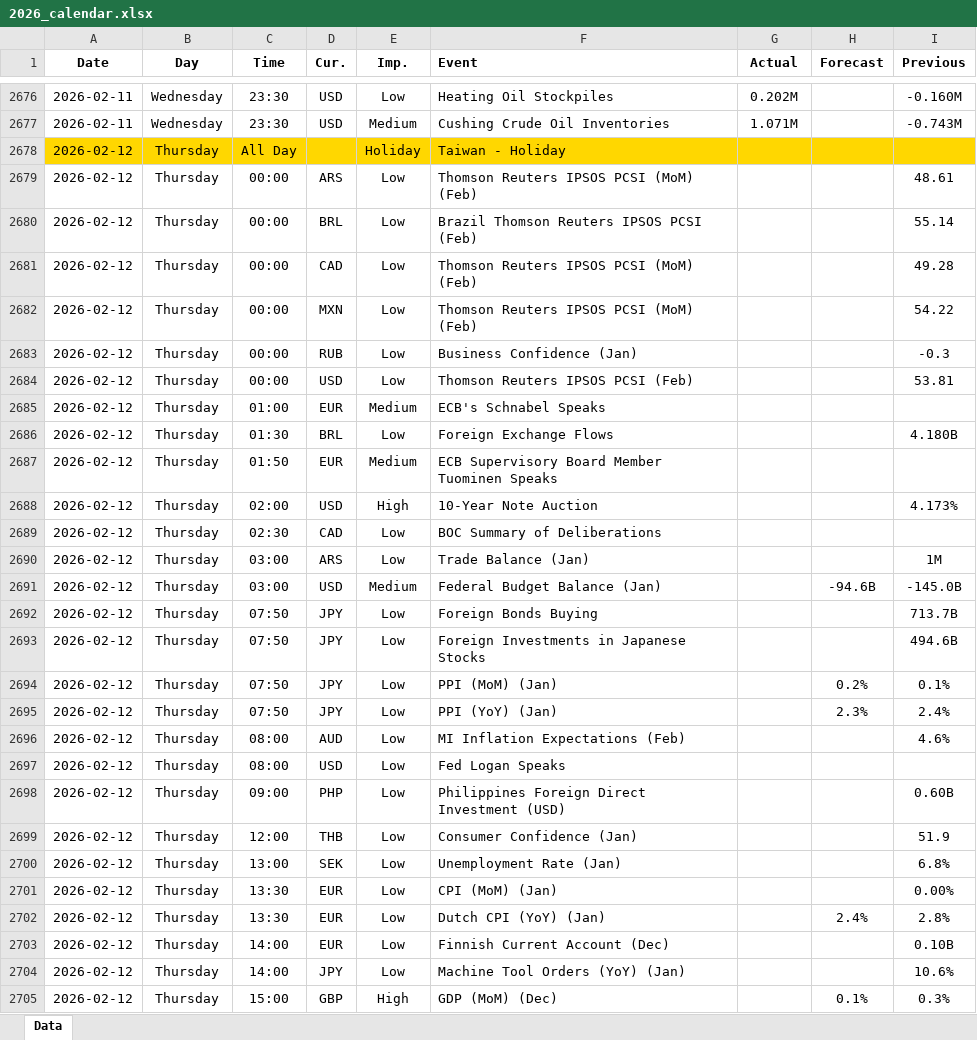
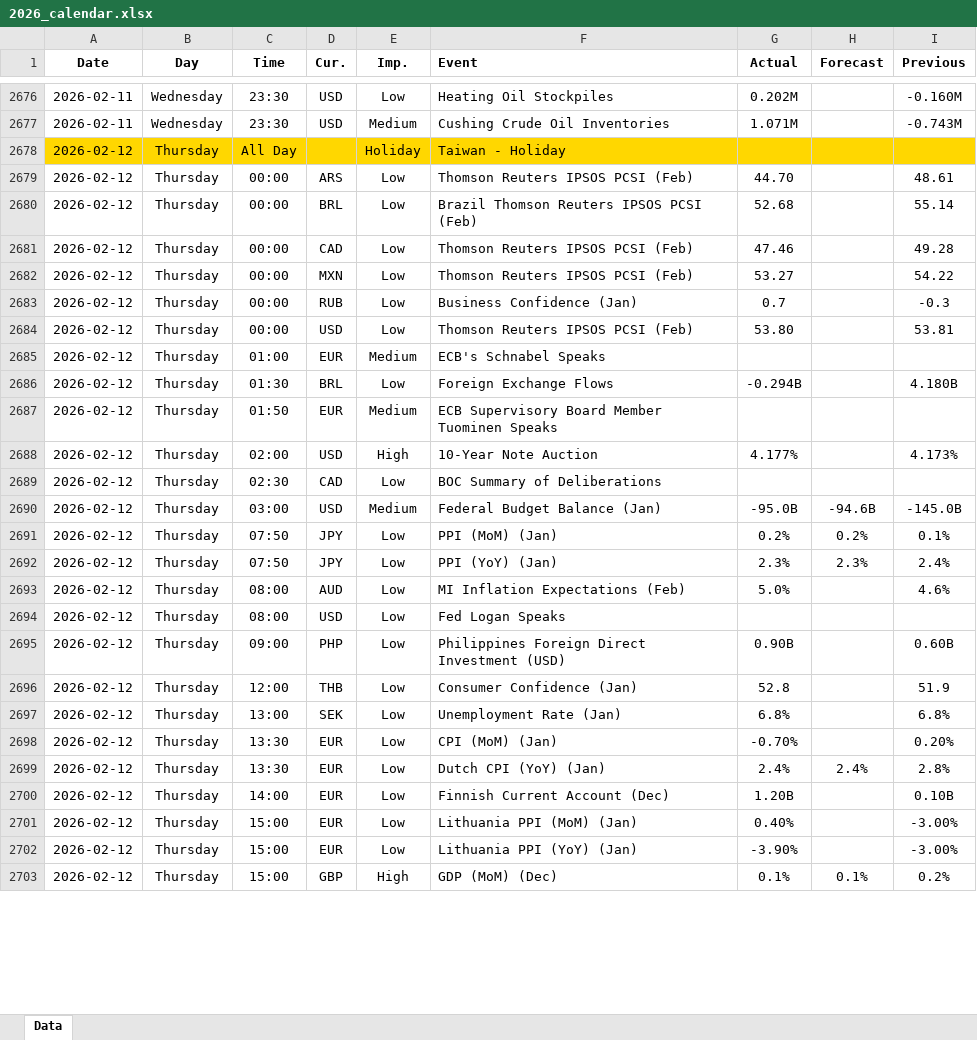
Before and after one commit to yiyousiow000814/XAUUSD-Calendar-Agent, an Excel workbook: data/Economic_Calendar/2026/2026_calendar.xlsx, sheet Data, drawn as a sheet; only a part is shown, gaps mark what is left out; values as stored, in another font and other column widths than the file's, no borders; removed rows and columns are numbered as before the commit, all else as after; the diff covers the shown part only; the diff names each change by its address in the sheet, - before the commit and + after, or states it on an @@ line.

```diff
--- a/data/Economic_Calendar/2026/2026_calendar.xlsx (sheet Data)
+++ b/data/Economic_Calendar/2026/2026_calendar.xlsx (sheet Data)
-F2679 (Event): Thomson Reuters IPSOS PCSI (MoM) (Feb)
+F2679 (Event): Thomson Reuters IPSOS PCSI (Feb)
-G2679 (Actual): (empty)
+G2679 (Actual): 44.70
-G2680 (Actual): (empty)
+G2680 (Actual): 52.68
-F2681:F2682 (Event): Thomson Reuters IPSOS PCSI (MoM) (Feb)
+F2681:F2682 (Event): Thomson Reuters IPSOS PCSI (Feb)
-G2681 (Actual): (empty)
+G2681 (Actual): 47.46
-G2682 (Actual): (empty)
+G2682 (Actual): 53.27
-G2683 (Actual): (empty)
+G2683 (Actual): 0.7
-G2684 (Actual): (empty)
+G2684 (Actual): 53.80
-G2686 (Actual): (empty)
+G2686 (Actual): -0.294B
-G2688 (Actual): (empty)
+G2688 (Actual): 4.177%
-row 2690: 2026-02-12 | Thursday | 03:00 | ARS | Low | Trade Balance (Jan) |  |  | 1M
-G2690 (Actual): (empty)
+G2690 (Actual): -95.0B
-row 2692: 2026-02-12 | Thursday | 07:50 | JPY | Low | Foreign Bonds Buying |  |  | 713.7B
-row 2693: 2026-02-12 | Thursday | 07:50 | JPY | Low | Foreign Investments in Japanese Stocks |  |  | 494.6B
-G2691 (Actual): (empty)
+G2691 (Actual): 0.2%
-G2692 (Actual): (empty)
+G2692 (Actual): 2.3%
-G2693 (Actual): (empty)
+G2693 (Actual): 5.0%
-G2695 (Actual): (empty)
+G2695 (Actual): 0.90B
-G2696 (Actual): (empty)
+G2696 (Actual): 52.8
-G2697 (Actual): (empty)
+G2697 (Actual): 6.8%
-G2698 (Actual): (empty)
+G2698 (Actual): -0.70%
-I2698 (Previous): 0.00%
+I2698 (Previous): 0.20%
-G2699 (Actual): (empty)
+G2699 (Actual): 2.4%
-G2700 (Actual): (empty)
+G2700 (Actual): 1.20B
+row 2701: 2026-02-12 | Thursday | 15:00 | EUR | Low | Lithuania PPI (MoM) (Jan) | 0.40% |  | -3.00%
-C2702 (Time): 14:00
+C2702 (Time): 15:00
-D2702 (Cur.): JPY
+D2702 (Cur.): EUR
-F2702 (Event): Machine Tool Orders (YoY) (Jan)
+F2702 (Event): Lithuania PPI (YoY) (Jan)
-G2702 (Actual): (empty)
+G2702 (Actual): -3.90%
-I2702 (Previous): 10.6%
+I2702 (Previous): -3.00%
-G2703 (Actual): (empty)
+G2703 (Actual): 0.1%
-I2703 (Previous): 0.3%
+I2703 (Previous): 0.2%
```
Also changed, not shown: 21 added rows, 11 removed rows and 177 edited cells elsewhere in this sheet, 2 other files.
